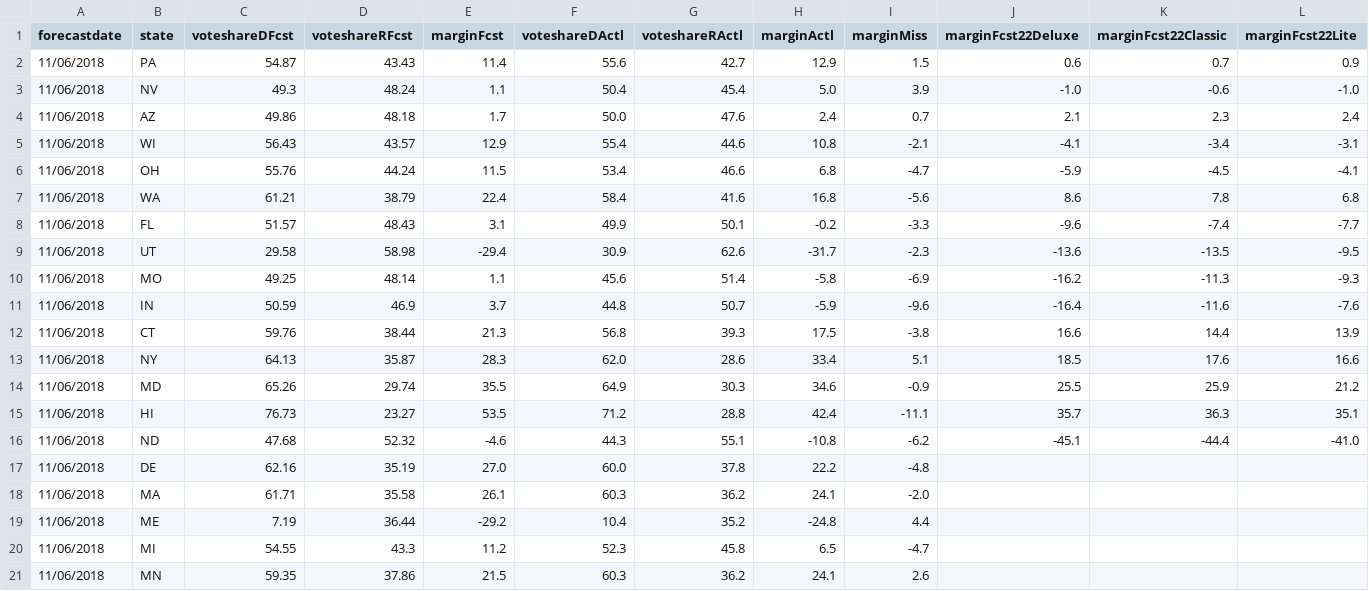
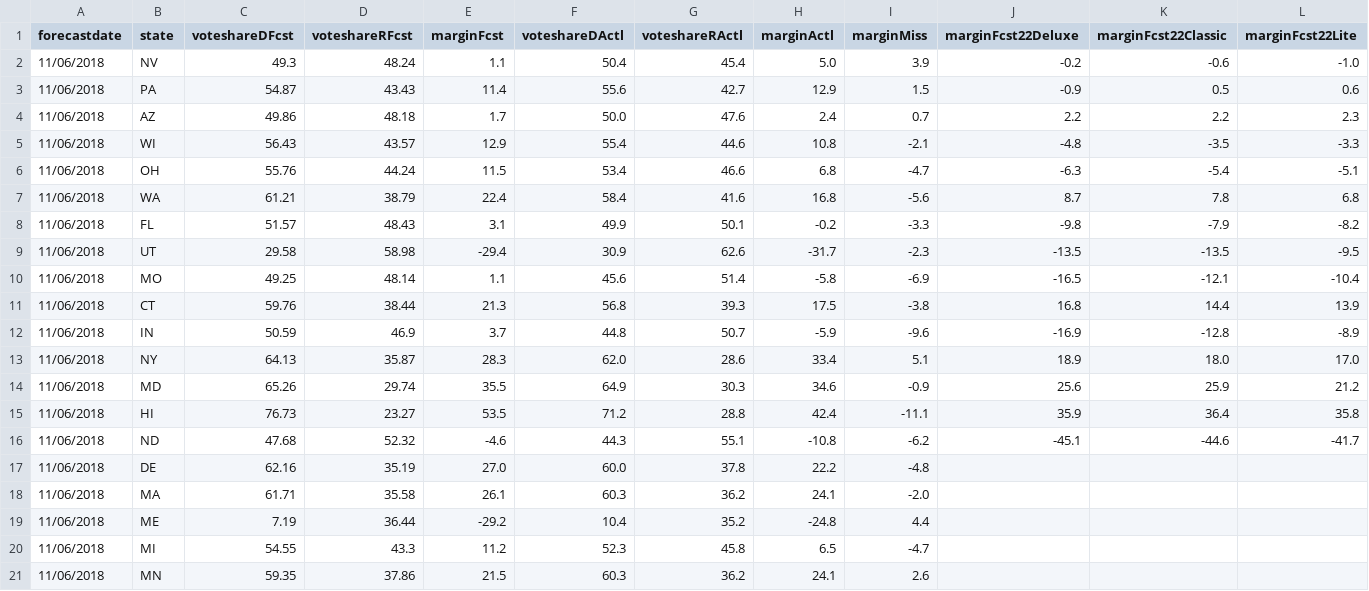
Before and after one commit to dcadata/fte2018, a CSV file: outputs/SENATE - (2) closest to election.csv, drawn as a sheet; only a part is shown.

```diff
--- a/outputs/SENATE - (2) closest to election.csv
+++ b/outputs/SENATE - (2) closest to election.csv
@@ -1,17 +1,17 @@
 forecastdate,state,voteshareDFcst,voteshareRFcst,marginFcst,voteshareDActl,voteshareRActl,marginActl,marginMiss,marginFcst22Deluxe,marginFcst22Classic,marginFcst22Lite
-11/06/2018,PA,54.87,43.43,11.4,55.6,42.7,12.9,1.5,0.6,0.7,0.9
-11/06/2018,NV,49.3,48.24,1.1,50.4,45.4,5.0,3.9,-1.0,-0.6,-1.0
-11/06/2018,AZ,49.86,48.18,1.7,50.0,47.6,2.4,0.7,2.1,2.3,2.4
-11/06/2018,WI,56.43,43.57,12.9,55.4,44.6,10.8,-2.1,-4.1,-3.4,-3.1
-11/06/2018,OH,55.76,44.24,11.5,53.4,46.6,6.8,-4.7,-5.9,-4.5,-4.1
-11/06/2018,WA,61.21,38.79,22.4,58.4,41.6,16.8,-5.6,8.6,7.8,6.8
-11/06/2018,FL,51.57,48.43,3.1,49.9,50.1,-0.2,-3.3,-9.6,-7.4,-7.7
-11/06/2018,UT,29.58,58.98,-29.4,30.9,62.6,-31.7,-2.3,-13.6,-13.5,-9.5
-11/06/2018,MO,49.25,48.14,1.1,45.6,51.4,-5.8,-6.9,-16.2,-11.3,-9.3
-11/06/2018,IN,50.59,46.9,3.7,44.8,50.7,-5.9,-9.6,-16.4,-11.6,-7.6
-11/06/2018,CT,59.76,38.44,21.3,56.8,39.3,17.5,-3.8,16.6,14.4,13.9
-11/06/2018,NY,64.13,35.87,28.3,62.0,28.6,33.4,5.1,18.5,17.6,16.6
-11/06/2018,MD,65.26,29.74,35.5,64.9,30.3,34.6,-0.9,25.5,25.9,21.2
-11/06/2018,HI,76.73,23.27,53.5,71.2,28.8,42.4,-11.1,35.7,36.3,35.1
-11/06/2018,ND,47.68,52.32,-4.6,44.3,55.1,-10.8,-6.2,-45.1,-44.4,-41.0
+11/06/2018,NV,49.3,48.24,1.1,50.4,45.4,5.0,3.9,-0.2,-0.6,-1.0
+11/06/2018,PA,54.87,43.43,11.4,55.6,42.7,12.9,1.5,-0.9,0.5,0.6
+11/06/2018,AZ,49.86,48.18,1.7,50.0,47.6,2.4,0.7,2.2,2.2,2.3
+11/06/2018,WI,56.43,43.57,12.9,55.4,44.6,10.8,-2.1,-4.8,-3.5,-3.3
+11/06/2018,OH,55.76,44.24,11.5,53.4,46.6,6.8,-4.7,-6.3,-5.4,-5.1
+11/06/2018,WA,61.21,38.79,22.4,58.4,41.6,16.8,-5.6,8.7,7.8,6.8
+11/06/2018,FL,51.57,48.43,3.1,49.9,50.1,-0.2,-3.3,-9.8,-7.9,-8.2
+11/06/2018,UT,29.58,58.98,-29.4,30.9,62.6,-31.7,-2.3,-13.5,-13.5,-9.5
+11/06/2018,MO,49.25,48.14,1.1,45.6,51.4,-5.8,-6.9,-16.5,-12.1,-10.4
+11/06/2018,CT,59.76,38.44,21.3,56.8,39.3,17.5,-3.8,16.8,14.4,13.9
+11/06/2018,IN,50.59,46.9,3.7,44.8,50.7,-5.9,-9.6,-16.9,-12.8,-8.9
+11/06/2018,NY,64.13,35.87,28.3,62.0,28.6,33.4,5.1,18.9,18.0,17.0
+11/06/2018,MD,65.26,29.74,35.5,64.9,30.3,34.6,-0.9,25.6,25.9,21.2
+11/06/2018,HI,76.73,23.27,53.5,71.2,28.8,42.4,-11.1,35.9,36.4,35.8
+11/06/2018,ND,47.68,52.32,-4.6,44.3,55.1,-10.8,-6.2,-45.1,-44.6,-41.7
 11/06/2018,DE,62.16,35.19,27.0,60.0,37.8,22.2,-4.8,,,
```
Also changed, not shown: outputs/GOVERNORS - (2) closest to election.csv.
